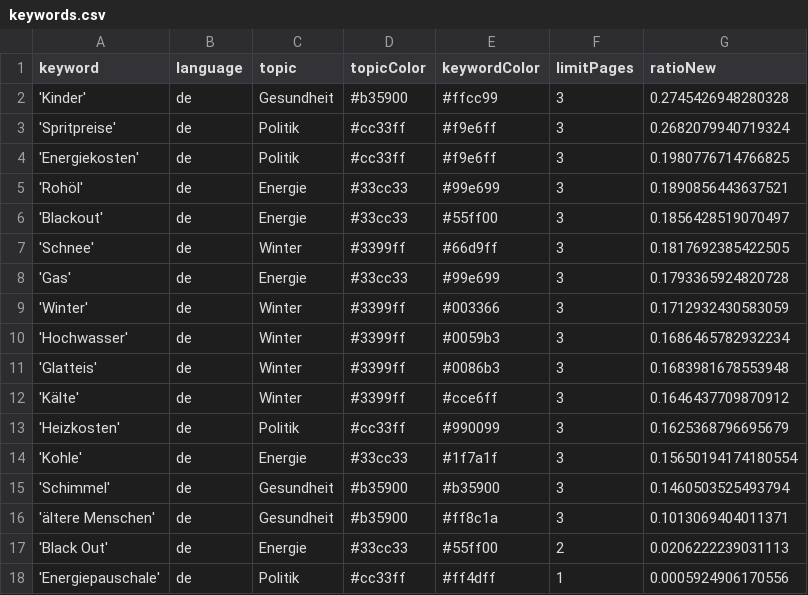
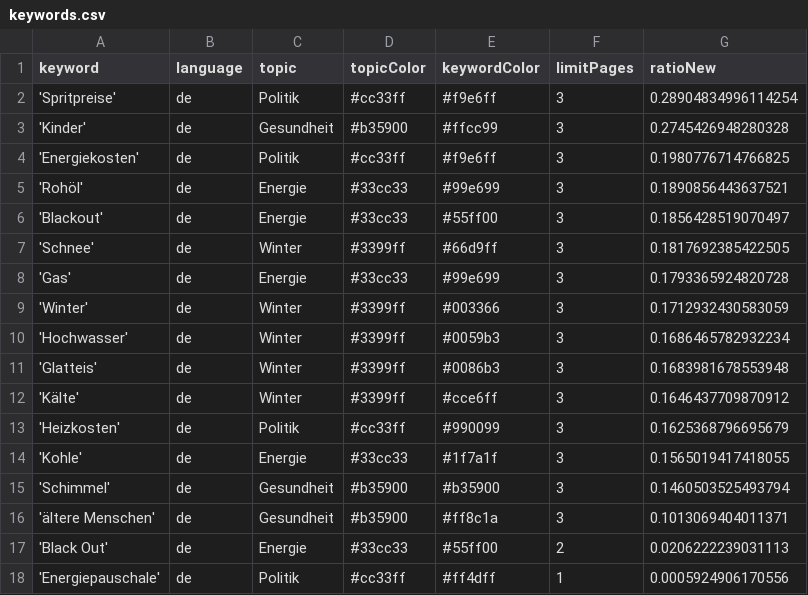
Before and after one commit to paulski99-news/winterIsComing2, a CSV file: keywords.csv, drawn as a sheet.

```diff
--- a/keywords.csv
+++ b/keywords.csv
@@ -1,4 +1,4 @@
 keyword,language,topic,topicColor,keywordColor,limitPages,ratioNew
+'Spritpreise',de,Politik,#cc33ff,#f9e6ff,3,0.28904834996114254
 'Kinder',de,Gesundheit,#b35900,#ffcc99,3,0.2745426948280328
-'Spritpreise',de,Politik,#cc33ff,#f9e6ff,3,0.2682079940719324
 'Energiekosten',de,Politik,#cc33ff,#f9e6ff,3,0.1980776714766825
@@ -13,3 +13,3 @@ keyword,language,topic,topicColor,keywordColor,limitPages,ratioNew
 'Heizkosten',de,Politik,#cc33ff,#990099,3,0.1625368796695679
-'Kohle',de,Energie,#33cc33,#1f7a1f,3,0.15650194174180554
+'Kohle',de,Energie,#33cc33,#1f7a1f,3,0.1565019417418055
 'Schimmel',de,Gesundheit,#b35900,#b35900,3,0.1460503525493794
```
Also changed, not shown: 1 other file.
